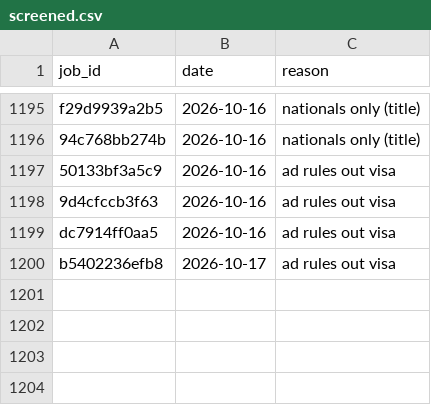
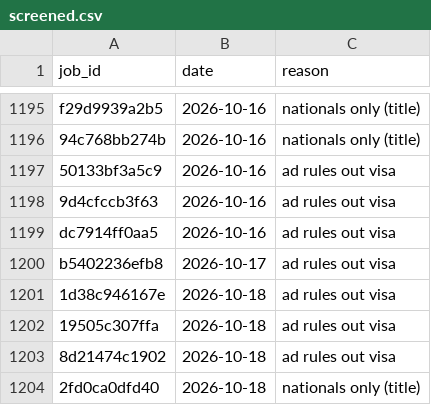
Before and after one commit to numanahmadhere/my-job-alerts, a CSV file: data/screened.csv, drawn as a sheet; only a part is shown, gaps mark what is left out; the diff names each change by its address in the sheet, - before the commit and + after, or states it on an @@ line.

```diff
--- a/data/screened.csv
+++ b/data/screened.csv
+row 1201: 1d38c946167e | 2026-10-18 | ad rules out visa
+row 1202: 19505c307ffa | 2026-10-18 | ad rules out visa
+row 1203: 8d21474c1902 | 2026-10-18 | ad rules out visa
+row 1204: 2fd0ca0dfd40 | 2026-10-18 | nationals only (title)
```
Also changed, not shown: 4 other files.
